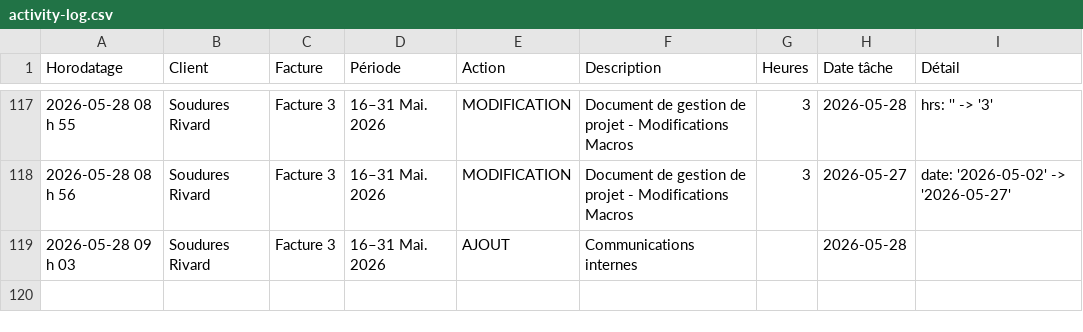
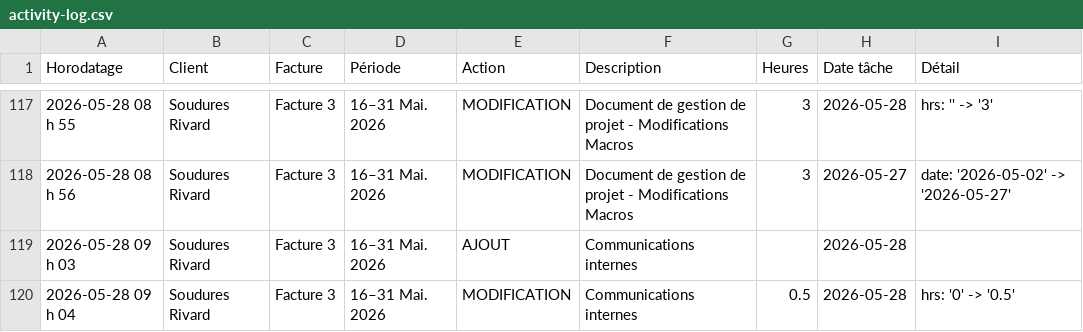
Before and after one commit to kchaouche17/billing-app, a CSV file: soudures-rivard/logs/activity-log.csv, drawn as a sheet; only a part is shown, gaps mark what is left out; the diff names each change by its address in the sheet, - before the commit and + after, or states it on an @@ line.

Commit message:
Activity log: 1 event

```diff
--- a/soudures-rivard/logs/activity-log.csv
+++ b/soudures-rivard/logs/activity-log.csv
+row 120: 2026-05-28 09 h 04 | Soudures Rivard | Facture 3 | 16–31 Mai. 2026 | MODIFICATION | Communications internes | 0.5 | 2026-05-28 | hrs: '0' -> '0.5'
```
